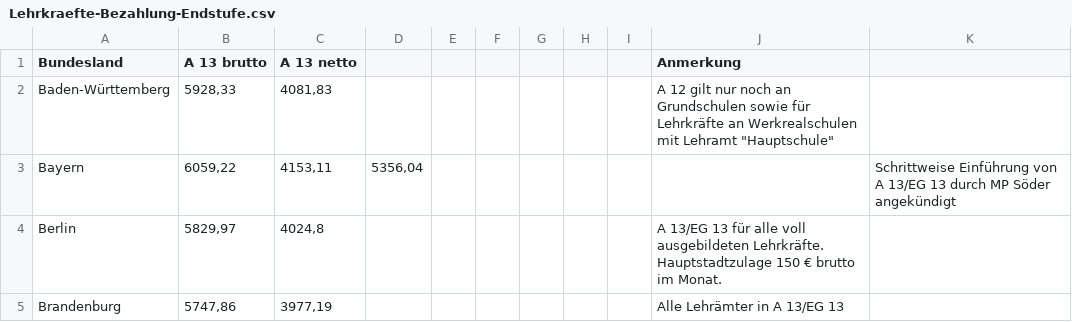
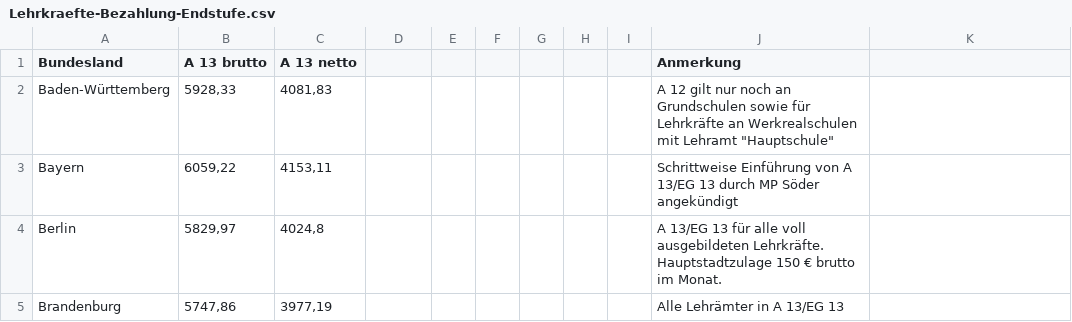
Before and after one commit to GEW-Bund/lehrkraeftebezahlung, a CSV file: Lehrkraefte-Bezahlung-Endstufe.csv, drawn as a sheet; only a part is shown.

Commit message:
überzähligen Wert entfernt

```diff
--- a/Lehrkraefte-Bezahlung-Endstufe.csv
+++ b/Lehrkraefte-Bezahlung-Endstufe.csv
@@ -2,3 +2,3 @@ Bundesland;A 13 brutto;A 13 netto;;;;;;;Anmerkung
 Baden-Württemberg;5928,33;4081,83;;;;;;;A 12 gilt nur noch an Grundschulen sowie für Lehrkräfte an Werkrealschulen mit Lehramt "Hauptschule"
-Bayern;6059,22;4153,11;5356,04;;;;;;;Schrittweise Einführung von A 13/EG 13 durch MP Söder angekündigt
+Bayern;6059,22;4153,11;;;;;;;Schrittweise Einführung von A 13/EG 13 durch MP Söder angekündigt
 Berlin;5829,97;4024,8;;;;;;;A 13/EG 13 für alle voll ausgebildeten Lehrkräfte. Hauptstadtzulage 150 € brutto im Monat.
```
